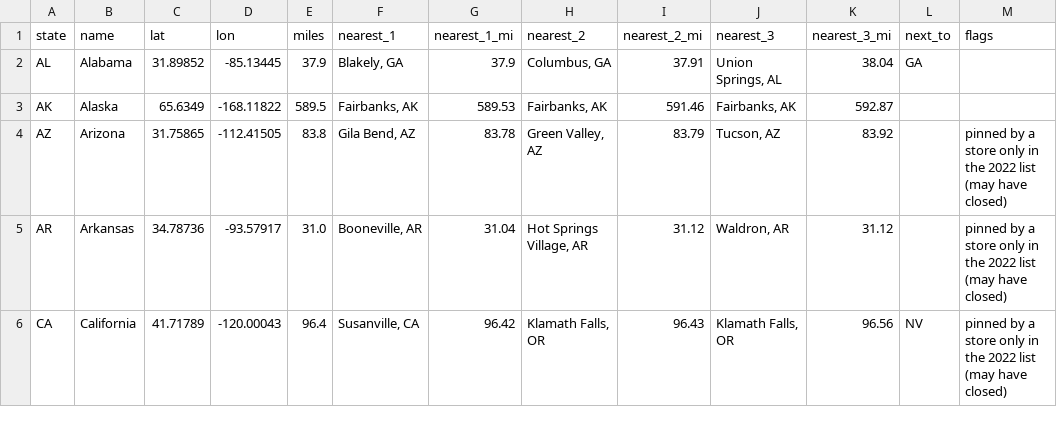
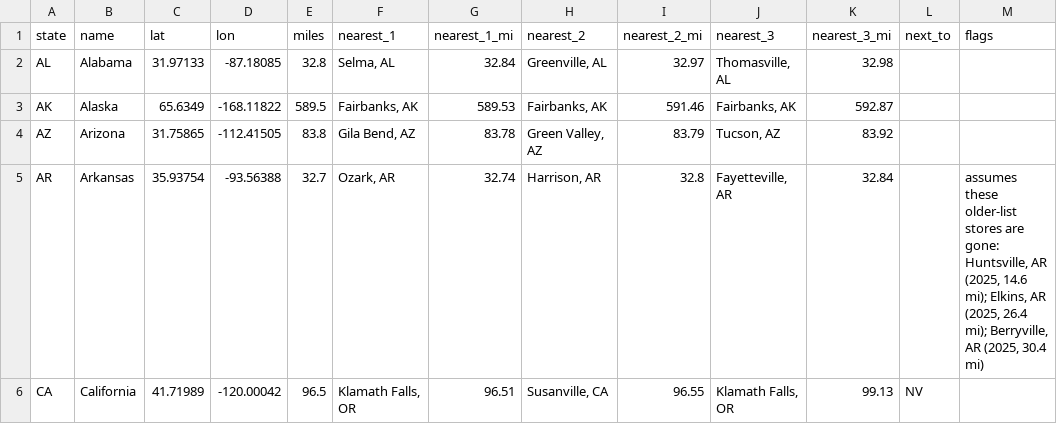
Before and after one commit to blangholz/Furthest-From, a CSV file: points/furthest_by_state.csv, drawn as a sheet; only a part is shown; the diff covers the shown part only.

```diff
--- a/points/furthest_by_state.csv
+++ b/points/furthest_by_state.csv
@@ -1,6 +1,6 @@
 state,name,lat,lon,miles,nearest_1,nearest_1_mi,nearest_2,nearest_2_mi,nearest_3,nearest_3_mi,next_to,flags
-AL,Alabama,31.89852,-85.13445,37.9,"Blakely, GA",37.9,"Columbus, GA",37.91,"Union Springs, AL",38.04,GA,
+AL,Alabama,31.97133,-87.18085,32.8,"Selma, AL",32.84,"Greenville, AL",32.97,"Thomasville, AL",32.98,,
 AK,Alaska,65.6349,-168.11822,589.5,"Fairbanks, AK",589.53,"Fairbanks, AK",591.46,"Fairbanks, AK",592.87,,
-AZ,Arizona,31.75865,-112.41505,83.8,"Gila Bend, AZ",83.78,"Green Valley, AZ",83.79,"Tucson, AZ",83.92,,pinned by a store only in the 2022 list (may have closed)
-AR,Arkansas,34.78736,-93.57917,31.0,"Booneville, AR",31.04,"Hot Springs Village, AR",31.12,"Waldron, AR",31.12,,pinned by a store only in the 2022 list (may have closed)
-CA,California,41.71789,-120.00043,96.4,"Susanville, CA",96.42,"Klamath Falls, OR",96.43,"Klamath Falls, OR",96.56,NV,pinned by a store only in the 2022 list (may have closed)
+AZ,Arizona,31.75865,-112.41505,83.8,"Gila Bend, AZ",83.78,"Green Valley, AZ",83.79,"Tucson, AZ",83.92,,
+AR,Arkansas,35.93754,-93.56388,32.7,"Ozark, AR",32.74,"Harrison, AR",32.8,"Fayetteville, AR",32.84,,"assumes these older-list stores are gone: Huntsville, AR (2025, 14.6 mi); Elkins, AR (2025, 26.4 mi); Berryville, AR (2025, 30.4 mi)"
+CA,California,41.71989,-120.00042,96.5,"Klamath Falls, OR",96.51,"Susanville, CA",96.55,"Klamath Falls, OR",99.13,NV,
```
Also changed, not shown: 170 edited cells elsewhere in this file, 5 other files.
